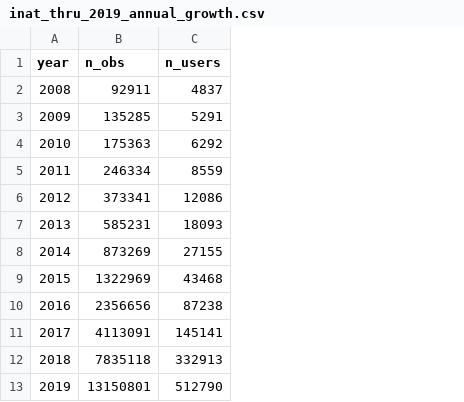
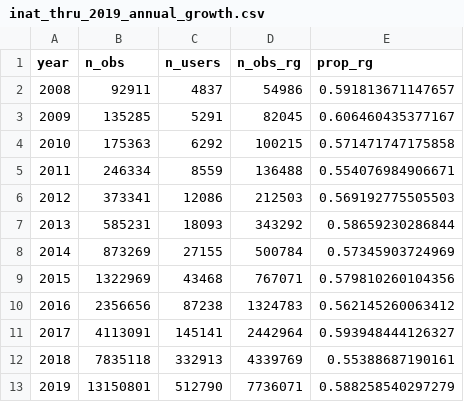
Before and after one commit to hurlbertlab/caterpillars-analysis-public, a CSV file: iNatUserBehavior/data/inat_thru_2019_annual_growth.csv, drawn as a sheet; the diff names each change by its address in the sheet, - before the commit and + after, or states it on an @@ line.

Commit message:
proportion research grade annual

```diff
--- a/iNatUserBehavior/data/inat_thru_2019_annual_growth.csv
+++ b/iNatUserBehavior/data/inat_thru_2019_annual_growth.csv
+column D (n_obs_rg), rows 2-13: 54986 | 82045 | 100215 | 136488 | 212503 | 343292 | 500784 | 767071 | 1324783 | 2442964 | 4339769 | 7736071
+column E (prop_rg), rows 2-13: 0.591813671147657 | 0.606460435377167 | 0.571471747175858 | 0.554076984906671 | 0.569192775505503 | 0.58659230286844 | 0.57345903724969 | 0.579810260104356 | 0.562145260063412 | 0.593948444126327 | 0.55388687190161 | 0.588258540297279
```
Also changed, not shown: 2 other files.
